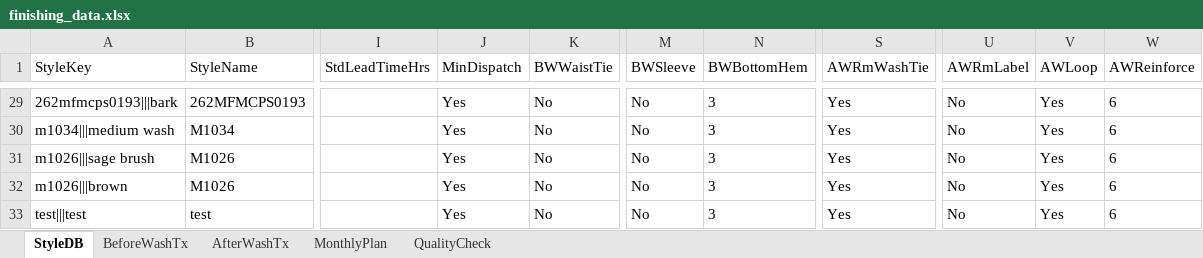
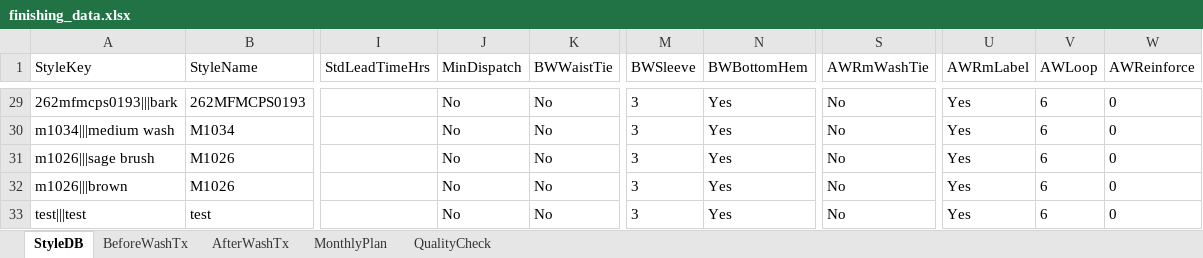
Before and after one commit to Ashen0923/finishing-tracker, an Excel workbook: finishing_data.xlsx, sheet StyleDB, drawn as a sheet; only a part is shown, gaps mark what is left out; values as stored, in another font and other column widths than the file's, no borders; the diff covers the shown part only; the diff names each change by its address in the sheet, - before the commit and + after, or states it on an @@ line.

Commit message:
Update 2026-08-11T09:34:58.838Z

```diff
--- a/finishing_data.xlsx (sheet StyleDB)
+++ b/finishing_data.xlsx (sheet StyleDB)
-J29:J33 (MinDispatch): Yes
+J29:J33 (MinDispatch): No
-M29:M33 (BWSleeve): No
+M29:M33 (BWSleeve): 3
-N29:N33 (BWBottomHem): 3
+N29:N33 (BWBottomHem): Yes
-S29:S33 (AWRmWashTie): Yes
+S29:S33 (AWRmWashTie): No
-U29:U33 (AWRmLabel): No
+U29:U33 (AWRmLabel): Yes
-V29:V33 (AWLoop): Yes
+V29:V33 (AWLoop): 6
-W29:W33 (AWReinforce): 6
+W29:W33 (AWReinforce): 0
```
Also changed, not shown: 189 edited cells elsewhere in this sheet, sheet AfterWashTx.
